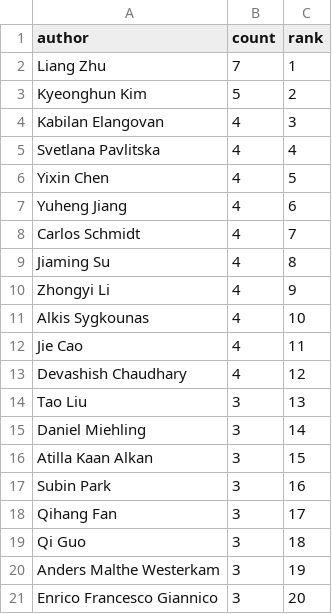
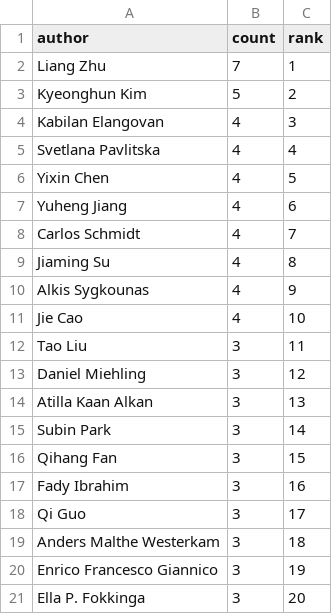
Before and after one commit to isLinXu/paper-list, a CSV file: docs/analytics/data/top_authors_last_30d.csv, drawn as a sheet.

```diff
--- a/docs/analytics/data/top_authors_last_30d.csv
+++ b/docs/analytics/data/top_authors_last_30d.csv
@@ -9,13 +9,13 @@ Carlos Schmidt,4,7
 Jiaming Su,4,8
-Zhongyi Li,4,9
-Alkis Sygkounas,4,10
-Jie Cao,4,11
-Devashish Chaudhary,4,12
-Tao Liu,3,13
-Daniel Miehling,3,14
-Atilla Kaan Alkan,3,15
-Subin Park,3,16
-Qihang Fan,3,17
-Qi Guo,3,18
-Anders Malthe Westerkam,3,19
-Enrico Francesco Giannico,3,20
+Alkis Sygkounas,4,9
+Jie Cao,4,10
+Tao Liu,3,11
+Daniel Miehling,3,12
+Atilla Kaan Alkan,3,13
+Subin Park,3,14
+Qihang Fan,3,15
+Fady Ibrahim,3,16
+Qi Guo,3,17
+Anders Malthe Westerkam,3,18
+Enrico Francesco Giannico,3,19
+Ella P. Fokkinga,3,20
```
Also changed, not shown: docs/analytics/data/code_coverage_daily.csv, docs/analytics/data/code_coverage_monthly.csv, 50 other files.
